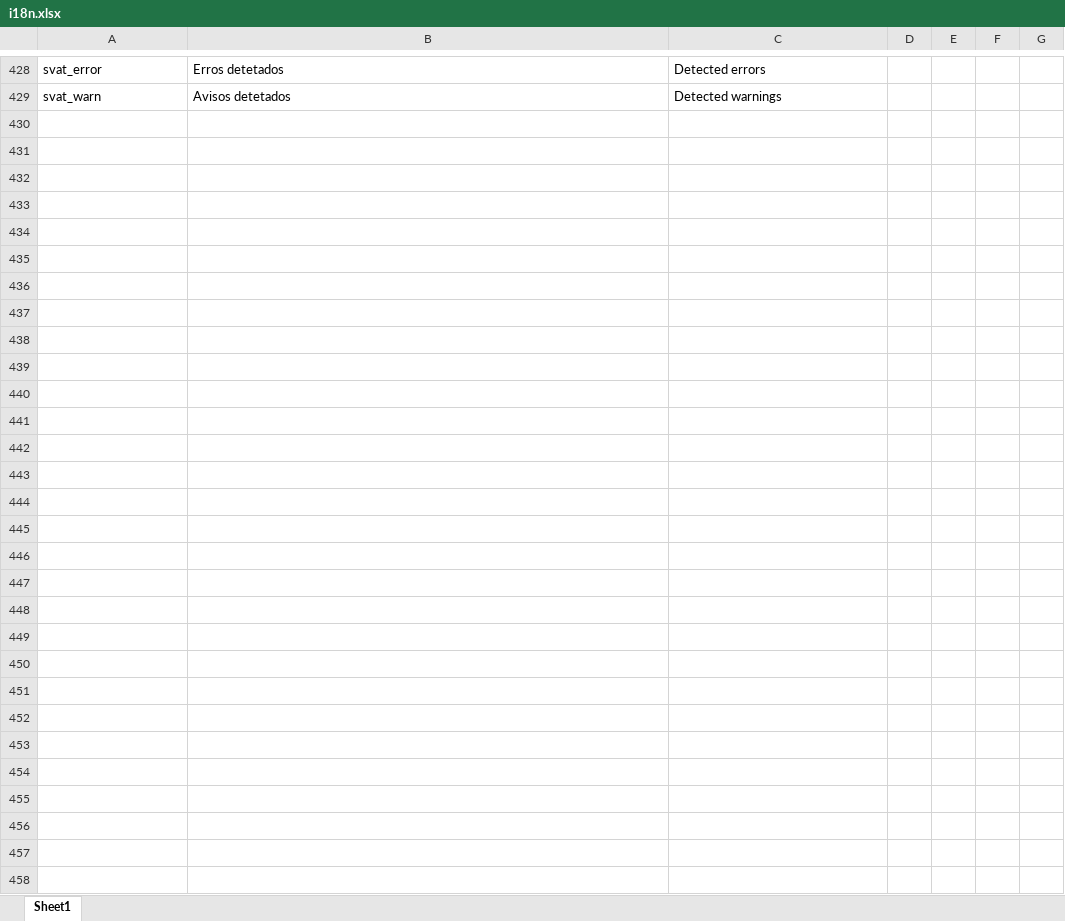
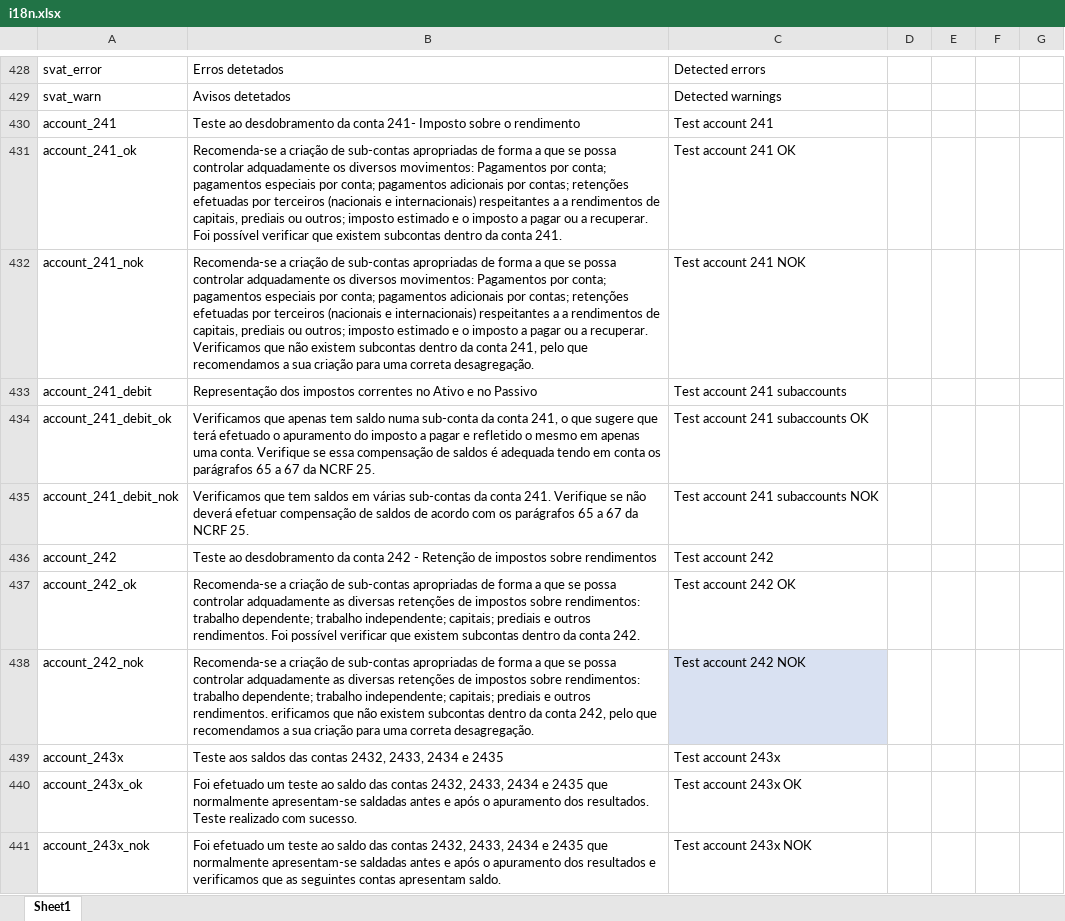
Before and after one commit to vpfpinho/sp-duh, an Excel workbook: config/i18n/i18n.xlsx, sheet Sheet1, drawn as a sheet; only a part is shown, gaps mark what is left out; values as stored, in another font and other column widths than the file's, no borders; table styles not drawn; the diff covers the shown part only; the diff names each change by its address in the sheet, - before the commit and + after, or states it on an @@ line.

Commit message:
8 new rules

```diff
--- a/config/i18n/i18n.xlsx (sheet Sheet1)
+++ b/config/i18n/i18n.xlsx (sheet Sheet1)
+row 430: account_241 | Teste ao desdobramento da conta 241- Imposto sobre o rendimento | Test account 241
+row 431: account_241_ok | Recomenda-se a criação de sub-contas apropriadas de forma a que se possa controlar adquadamente os diversos movimentos: Pagamentos por conta; pagamentos especiais por conta; pagamentos adicionais por contas; retenções efetuadas por terceiros (nacionais e internacionais) respeitantes a a rendimentos de capitais, prediais ou outros; imposto estimado e o imposto a pagar ou a recuperar. Foi possível verificar que existem subcontas dentro da conta 241. | Test account 241 OK
+row 432: account_241_nok | Recomenda-se a criação de sub-contas apropriadas de forma a que se possa controlar adquadamente os diversos movimentos: Pagamentos por conta; pagamentos especiais por conta; pagamentos adicionais por contas; retenções efetuadas por terceiros (nacionais e internacionais) respeitantes a a rendimentos de capitais, prediais ou outros; imposto estimado e o imposto a pagar ou a recuperar. Verificamos que não existem subcontas dentro da conta 241, pelo que recomendamos a sua criação para uma correta desagregação. | Test account 241 NOK
+row 433: account_241_debit | Representação dos impostos correntes no Ativo e no Passivo | Test account 241 subaccounts
+row 434: account_241_debit_ok | Verificamos que apenas tem saldo numa sub-conta da conta 241, o que sugere que terá efetuado o apuramento do imposto a pagar e refletido o mesmo em apenas uma conta. Verifique se essa compensação de saldos é adequada tendo em conta os parágrafos 65 a 67 da NCRF 25. | Test account 241 subaccounts OK
+row 435: account_241_debit_nok | Verificamos que tem saldos em várias sub-contas da conta 241. Verifique se não deverá efetuar compensação de saldos de acordo com os parágrafos 65 a 67 da NCRF 25. | Test account 241 subaccounts NOK
+row 436: account_242 | Teste ao desdobramento da conta 242 - Retenção de impostos sobre rendimentos | Test account 242
+row 437: account_242_ok | Recomenda-se a criação de sub-contas apropriadas de forma a que se possa controlar adquadamente as diversas retenções de impostos sobre rendimentos: trabalho dependente; trabalho independente; capitais; prediais e outros rendimentos. Foi possível verificar que existem subcontas dentro da conta 242. | Test account 242 OK
+row 438: account_242_nok | Recomenda-se a criação de sub-contas apropriadas de forma a que se possa controlar adquadamente as diversas retenções de impostos sobre rendimentos: trabalho dependente; trabalho independente; capitais; prediais e outros rendimentos. erificamos que não existem subcontas dentro da conta 242, pelo que recomendamos a sua criação para uma correta desagregação. | Test account 242 NOK
+row 439: account_243x | Teste aos saldos das contas 2432, 2433, 2434 e 2435 | Test account 243x
+row 440: account_243x_ok | Foi efetuado um teste ao saldo das contas 2432, 2433, 2434 e 2435 que normalmente apresentam-se saldadas antes e após o apuramento dos resultados. Teste realizado com sucesso. | Test account 243x OK
+row 441: account_243x_nok | Foi efetuado um teste ao saldo das contas 2432, 2433, 2434 e 2435 que normalmente apresentam-se saldadas antes e após o apuramento dos resultados e verificamos que as seguintes contas apresentam saldo. | Test account 243x NOK
```
Also changed, not shown: 12 added rows and 8 moved rows elsewhere in this sheet.
